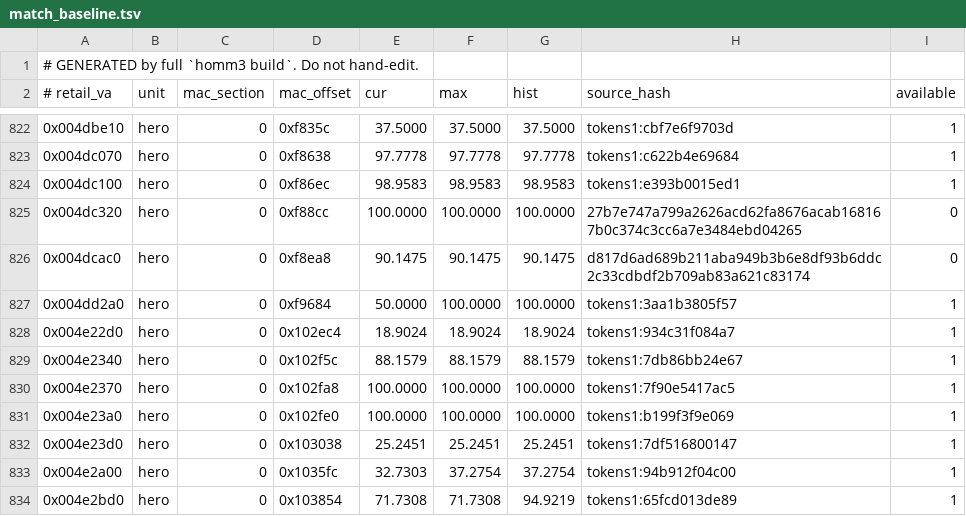
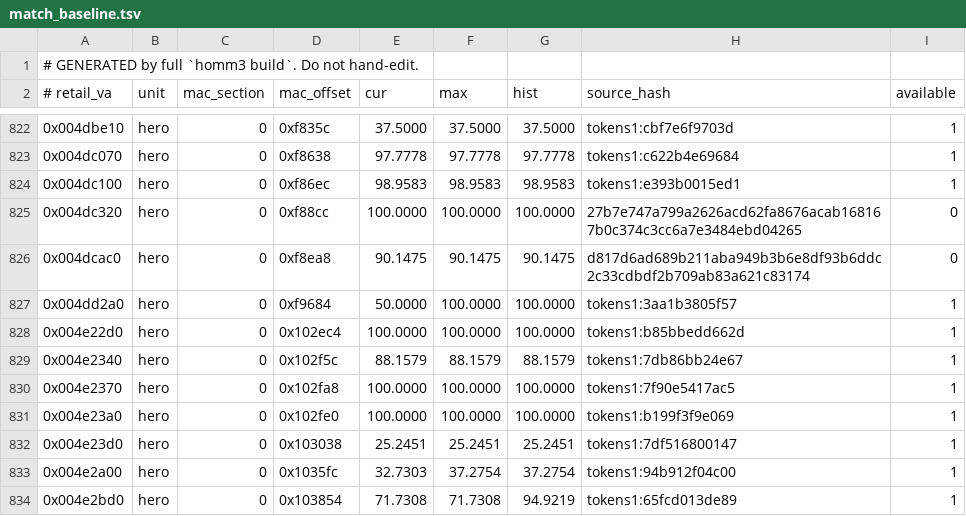
Before and after one commit to Simontwice/homm3-decomp, a TSV file: config/mac/match_baseline.tsv, drawn as a sheet; only a part is shown, gaps mark what is left out.

```diff
--- a/config/mac/match_baseline.tsv
+++ b/config/mac/match_baseline.tsv
@@ -827,3 +827,3 @@
 0x004dd2a0	hero	0	0xf9684	50.0000	100.0000	100.0000	tokens1:3aa1b3805f57	1
-0x004e22d0	hero	0	0x102ec4	18.9024	18.9024	18.9024	tokens1:934c31f084a7	1
+0x004e22d0	hero	0	0x102ec4	100.0000	100.0000	100.0000	tokens1:b85bbedd662d	1
 0x004e2340	hero	0	0x102f5c	88.1579	88.1579	88.1579	tokens1:7db86bb24e67	1
```
Also changed, not shown: config/match_baseline.tsv, 5 other files.
